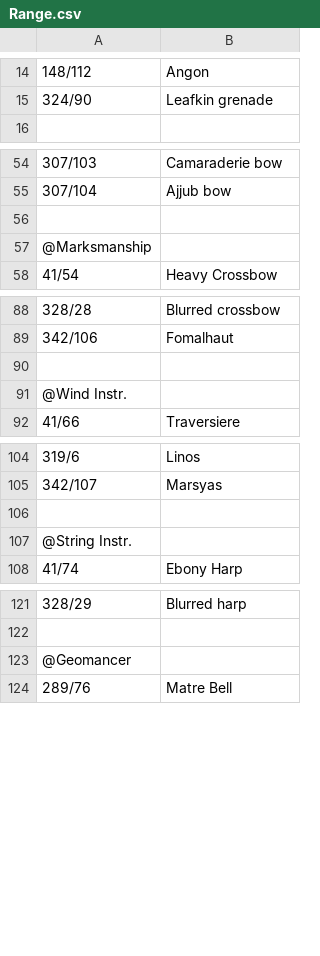
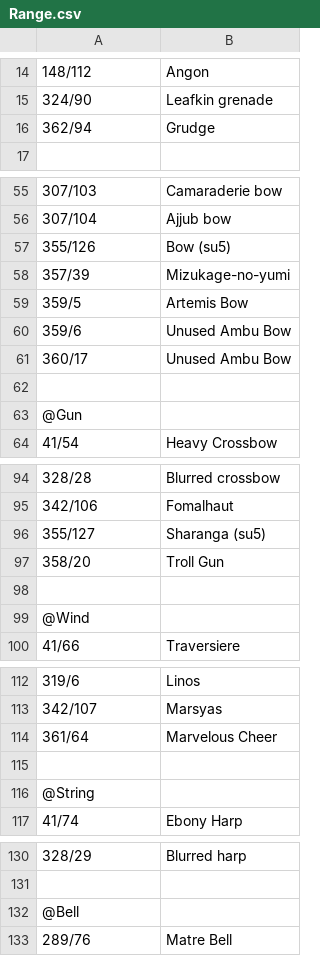
Before and after one commit to mynameisgonz/AltanaView, a CSV file: List/PC/ElvaanM/Range.csv, drawn as a sheet; only a part is shown, gaps mark what is left out.

```diff
--- a/List/PC/ElvaanM/Range.csv
+++ b/List/PC/ElvaanM/Range.csv
@@ -15,2 +15,3 @@
 324/90, Leafkin grenade
+362/94,Grudge
 
@@ -55,4 +56,9 @@
 307/104, Ajjub bow
+355/126,Bow (su5)
+357/39,Mizukage-no-yumi
+359/5,Artemis Bow
+359/6,Unused Ambu Bow
+360/17,Unused Ambu Bow
 
-@Marksmanship
+@Gun
 41/54,Heavy Crossbow
@@ -89,4 +95,6 @@
 342/106, Fomalhaut
+355/127,Sharanga (su5)
+358/20,Troll Gun
 
-@Wind Instr.
+@Wind
 41/66,Traversiere
@@ -105,4 +113,5 @@
 342/107, Marsyas
+361/64,Marvelous Cheer
 
-@String Instr.
+@String
 41/74,Ebony Harp
@@ -122,3 +131,3 @@
 
-@Geomancer
+@Bell
 289/76, Matre Bell
```
Also changed, not shown: List/PC/ElvaanF/Range.csv, List/PC/Galka/Range.csv, 12 other files.
